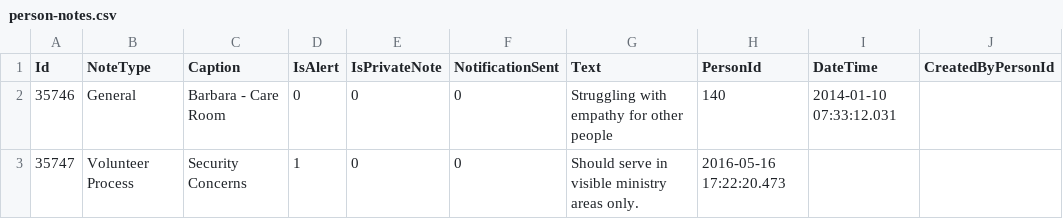
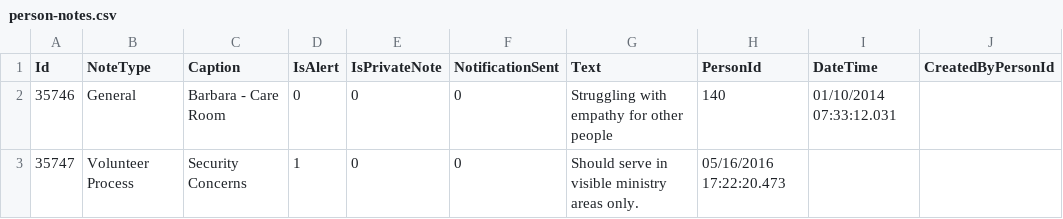
Before and after one commit to KingdomFirst/Bulldozer, a CSV file: Bulldozer.CSV/SampleCSVs/person-notes.csv, drawn as a sheet.

```diff
--- a/Bulldozer.CSV/SampleCSVs/person-notes.csv
+++ b/Bulldozer.CSV/SampleCSVs/person-notes.csv
@@ -1,3 +1,3 @@
 Id,NoteType,Caption,IsAlert,IsPrivateNote,NotificationSent,Text,PersonId,DateTime,CreatedByPersonId
-35746,General,Barbara - Care Room,0,0,0,Struggling with empathy for other people,140,2014-01-10 07:33:12.031,
-35747,Volunteer Process,Security Concerns,1,0,0,Should serve in visible ministry areas only.,2016-05-16 17:22:20.473,
+35746,General,Barbara - Care Room,0,0,0,Struggling with empathy for other people,140,01/10/2014 07:33:12.031,
+35747,Volunteer Process,Security Concerns,1,0,0,Should serve in visible ministry areas only.,05/16/2016 17:22:20.473,
```
Also changed, not shown: Bulldozer.CSV/SampleCSVs/entity-notes.csv.
